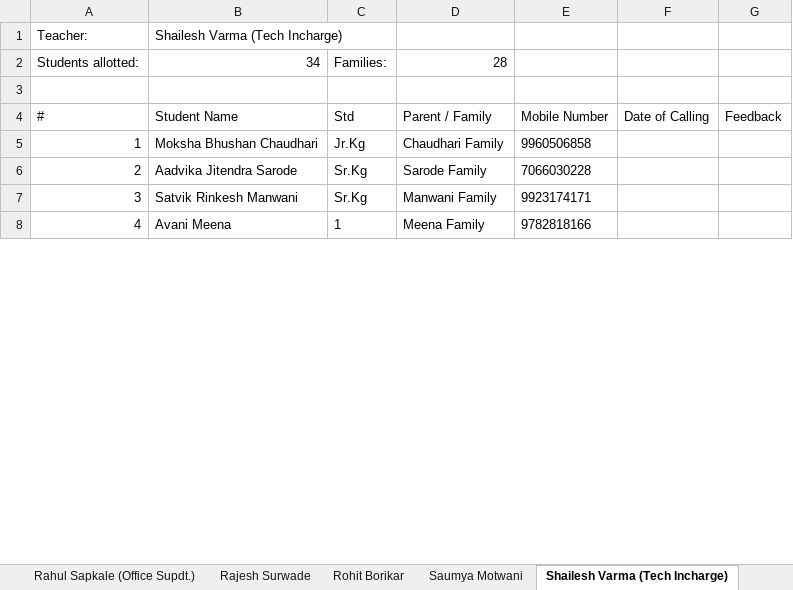
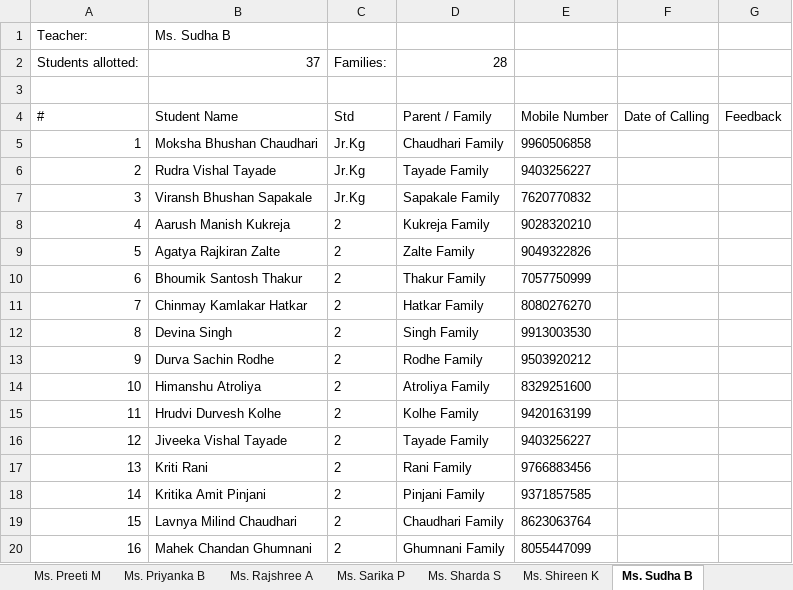
Before and after one commit to carohitai/worldschool-crm, an Excel workbook: exports/teacher-student-allotment/teacher-student-allotment.xlsx, sheet Ms. Sudha B, drawn as a sheet; only a part is shown; values as stored, in another font and other column widths than the file's, no borders; removed rows and columns are numbered as before the commit, all else as after; the diff covers the shown part only; the diff names each change by its address in the sheet, - before the commit and + after, or states it on an @@ line.

```diff
--- a/exports/teacher-student-allotment/teacher-student-allotment.xlsx (sheet Ms. Sudha B)
+++ b/exports/teacher-student-allotment/teacher-student-allotment.xlsx (sheet Ms. Sudha B)
-sheet tab: Rahul Sapkale (Office Supdt.)
+sheet tab: Ms. Rajshree A
-sheet tab: Saumya Motwani
+sheet tab: Ms. Shireen K
-sheet tab: Shailesh Varma (Tech Incharge)
+sheet tab: Ms. Sudha B
-sheet tab: Rohit Borikar
+sheet tab: Ms. Sarika P
-B1: Shailesh Varma (Tech Incharge)
+B1: Ms. Sudha B
-B2: 34
+B2: 37
-row 6: 2 | Aadvika Jitendra Sarode | Sr.Kg | Sarode Family | 7066030228
-row 7: 3 | Satvik Rinkesh Manwani | Sr.Kg | Manwani Family | 9923174171
-row 8: 4 | Avani Meena | 1 | Meena Family | 9782818166
+row 6: 2 | Rudra Vishal Tayade | Jr.Kg | Tayade Family | 9403256227
+row 7: 3 | Viransh Bhushan Sapakale | Jr.Kg | Sapakale Family | 7620770832
+row 8: 4 | Aarush Manish Kukreja | 2 | Kukreja Family | 9028320210
+row 9: 5 | Agatya Rajkiran Zalte | 2 | Zalte Family | 9049322826
+row 10: 6 | Bhoumik Santosh Thakur | 2 | Thakur Family | 7057750999
+row 11: 7 | Chinmay Kamlakar Hatkar | 2 | Hatkar Family | 8080276270
+row 12: 8 | Devina Singh | 2 | Singh Family | 9913003530
+row 13: 9 | Durva Sachin Rodhe | 2 | Rodhe Family | 9503920212
+row 14: 10 | Himanshu Atroliya | 2 | Atroliya Family | 8329251600
+row 15: 11 | Hrudvi Durvesh Kolhe | 2 | Kolhe Family | 9420163199
+row 16: 12 | Jiveeka Vishal Tayade | 2 | Tayade Family | 9403256227
+row 17: 13 | Kriti Rani | 2 | Rani Family | 9766883456
+row 18: 14 | Kritika Amit Pinjani | 2 | Pinjani Family | 9371857585
+row 19: 15 | Lavnya Milind Chaudhari | 2 | Chaudhari Family | 8623063764
+row 20: 16 | Mahek Chandan Ghumnani | 2 | Ghumnani Family | 8055447099
```
Also changed, not shown: 18 added rows, 27 removed rows, 3 edited cells and row numbers in column A elsewhere in this sheet, sheet All Allotments, sheet Mr. Mudassir S, sheet Mr. Muzakir S, sheet Ms. Sharda S, sheet Ms. Yamini W, sheet Mr. Sumit D, 15 more sheets, other sheet tabs, 3 other files.
